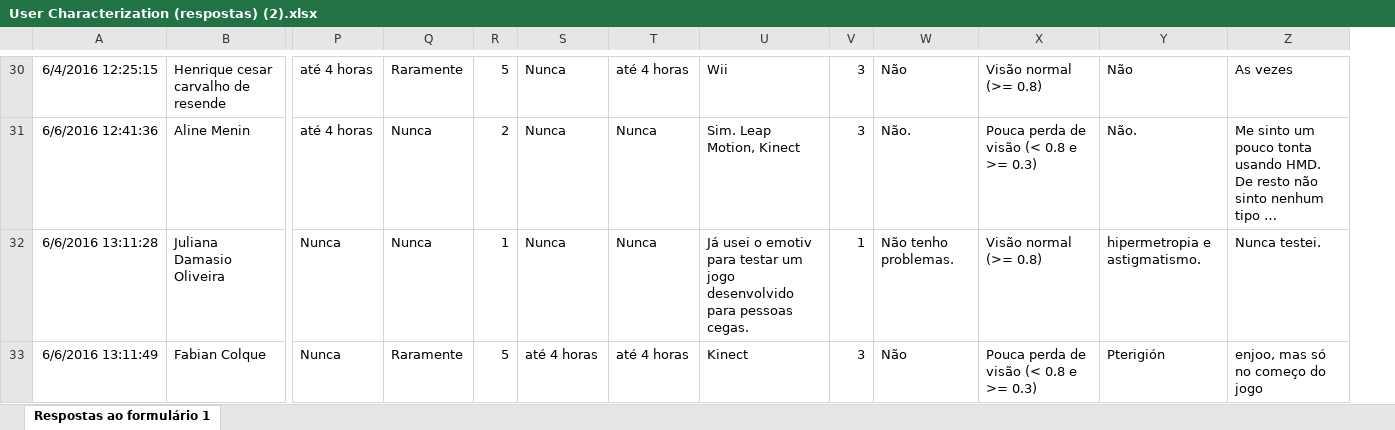
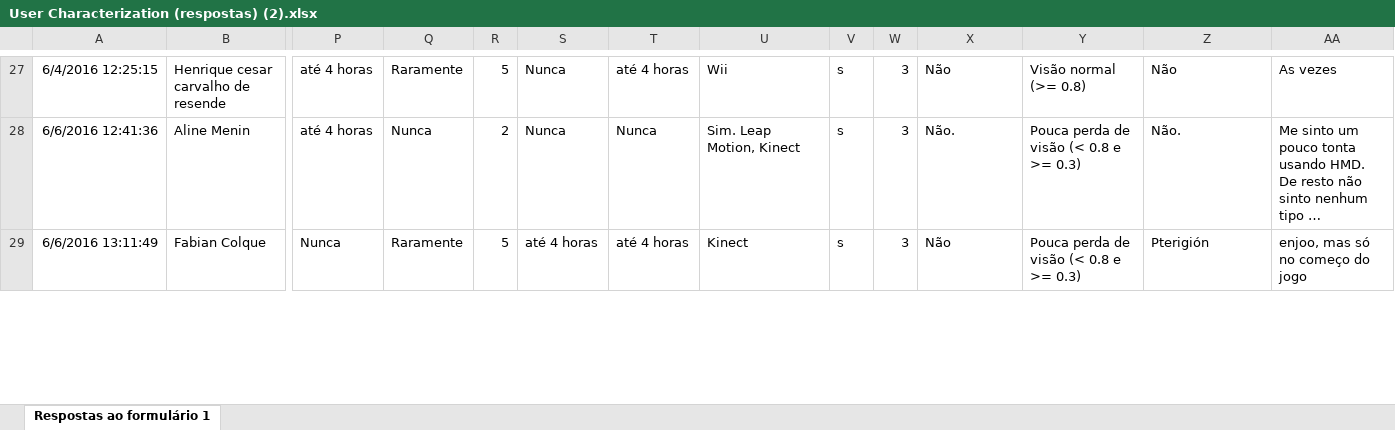
Before and after one commit to jggrandi/DataAnalysis3DController, an Excel workbook: Forms/User Characterization (respostas) (2).xlsx, sheet Respostas ao formulário 1, drawn as a sheet; only a part is shown, gaps mark what is left out; long unchanged cells end in …; values as stored, in another font and other column widths than the file's, no borders; charts and pictures not drawn; removed rows and columns are numbered as before the commit, all else as after; rows hold the shown columns only; the diff covers the shown part only; the diff names each change by its address in the sheet, - before the commit and + after, or states it on an @@ line.

```diff
--- a/Forms/User Characterization (respostas) (2).xlsx (sheet Respostas ao formulário 1)
+++ b/Forms/User Characterization (respostas) (2).xlsx (sheet Respostas ao formulário 1)
+column V, rows 27-29: all s
-row 32: 6/6/2016 13:11:28 | Juliana Damasio Oliveira | Nunca | Nunca | 1 | Nunca | Nunca | Já usei o emotiv para testar um jogo desenvolvido para pessoas cegas. | 1 | Não tenho problemas. | Visão normal (>= 0.8) | hipermetropia e astigmatismo. | Nunca testei.
```
Also changed, not shown: 12 added rows and 7 removed rows elsewhere in this sheet, charts or pictures, Analysis/Excel/SummaryPerUser.xlsx, Forms/AfterTest (respostas) (2).xlsx, 1 other file.
